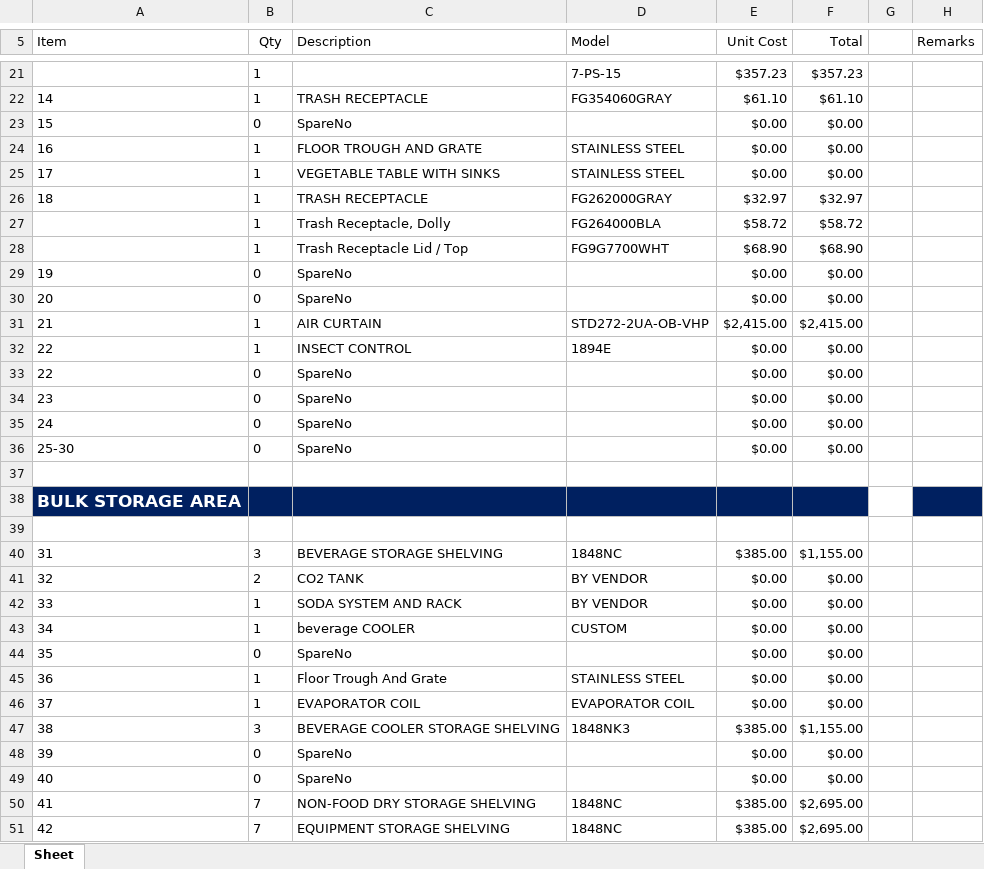
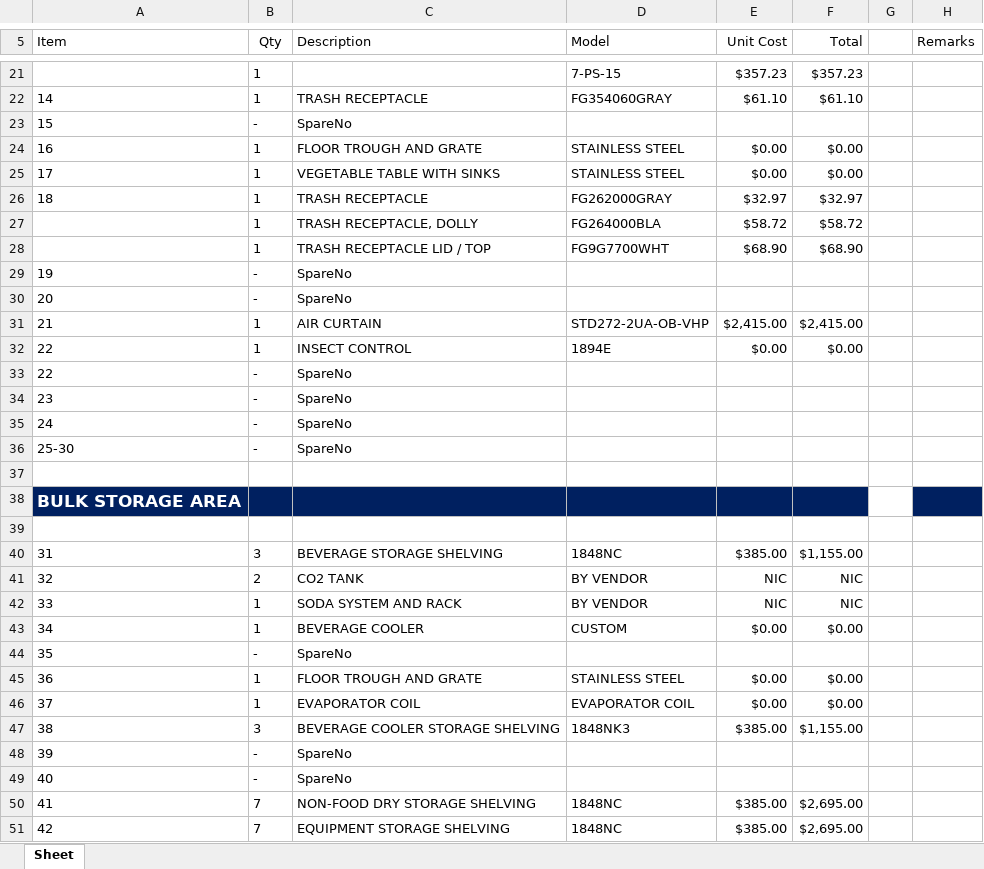
Before and after one commit to sigalant/SDI_Tools, an Excel workbook: AQ_Budgets/5721_AQ_formatted.xlsx, sheet Sheet, drawn as a sheet; only a part is shown, gaps mark what is left out; values as stored, in another font and other column widths than the file's, no borders; charts and pictures not drawn; the diff covers the shown part only; the diff names each change by its address in the sheet, - before the commit and + after, or states it on an @@ line.

```diff
--- a/AQ_Budgets/5721_AQ_formatted.xlsx (sheet Sheet)
+++ b/AQ_Budgets/5721_AQ_formatted.xlsx (sheet Sheet)
-B23 (Qty): 0
+B23 (Qty): -
-E23 (Unit Cost): $0.00
+E23 (Unit Cost): (empty)
-F23 (Total): $0.00
+F23 (Total): (empty)
-C27 (Description): Trash Receptacle, Dolly
+C27 (Description): TRASH RECEPTACLE, DOLLY
-C28 (Description): Trash Receptacle Lid / Top
+C28 (Description): TRASH RECEPTACLE LID / TOP
-B29:B30 (Qty): 0
+B29:B30 (Qty): -
-E29:E30 (Unit Cost): $0.00
+E29:E30 (Unit Cost): (empty)
-F29:F30 (Total): $0.00
+F29:F30 (Total): (empty)
-B33:B36 (Qty): 0
+B33:B36 (Qty): -
-E33:E36 (Unit Cost): $0.00
+E33:E36 (Unit Cost): (empty)
-F33:F36 (Total): $0.00
+F33:F36 (Total): (empty)
-E41:E42 (Unit Cost): $0.00
+E41:E42 (Unit Cost): NIC
-F41:F42 (Total): $0.00
+F41:F42 (Total): NIC
-C43 (Description): beverage COOLER
+C43 (Description): BEVERAGE COOLER
-B44 (Qty): 0
+B44 (Qty): -
-E44 (Unit Cost): $0.00
+E44 (Unit Cost): (empty)
-F44 (Total): $0.00
+F44 (Total): (empty)
-C45 (Description): Floor Trough And Grate
+C45 (Description): FLOOR TROUGH AND GRATE
-B48:B49 (Qty): 0
+B48:B49 (Qty): -
-E48:E49 (Unit Cost): $0.00
+E48:E49 (Unit Cost): (empty)
-F48:F49 (Total): $0.00
+F48:F49 (Total): (empty)
```
Also changed, not shown: 1056 edited cells elsewhere in this sheet, AQ_Budgets/0624_AQ_formatted.xlsx, 8 other files.
